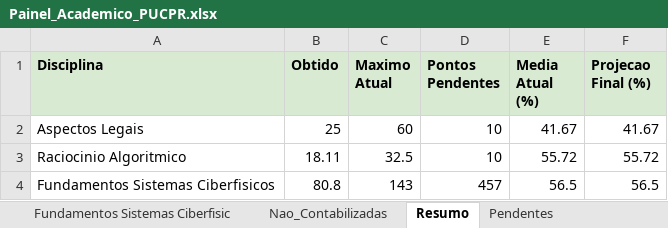
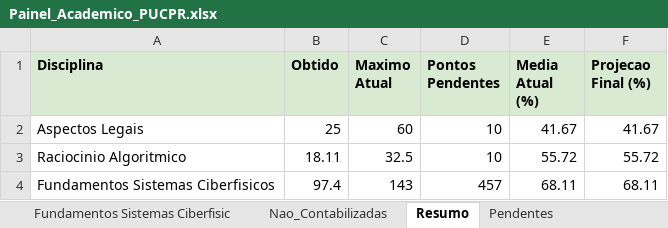
Before and after one commit to logoali231-droid/Agenda-autom-tica, an Excel workbook: Painel_Academico_PUCPR.xlsx, sheet Resumo, drawn as a sheet; values as stored, in another font and other column widths than the file's, no borders; the diff names each change by its address in the sheet, - before the commit and + after, or states it on an @@ line.

```diff
--- a/Painel_Academico_PUCPR.xlsx (sheet Resumo)
+++ b/Painel_Academico_PUCPR.xlsx (sheet Resumo)
-B4 (Obtido): 80.8
+B4 (Obtido): 97.4
-E4 (Media Atual (%)): 56.5
+E4 (Media Atual (%)): 68.11
-F4 (Projecao Final (%)): 56.5
+F4 (Projecao Final (%)): 68.11
```
Also changed, not shown: sheet Fundamentos Sistemas Ciberfisic.
